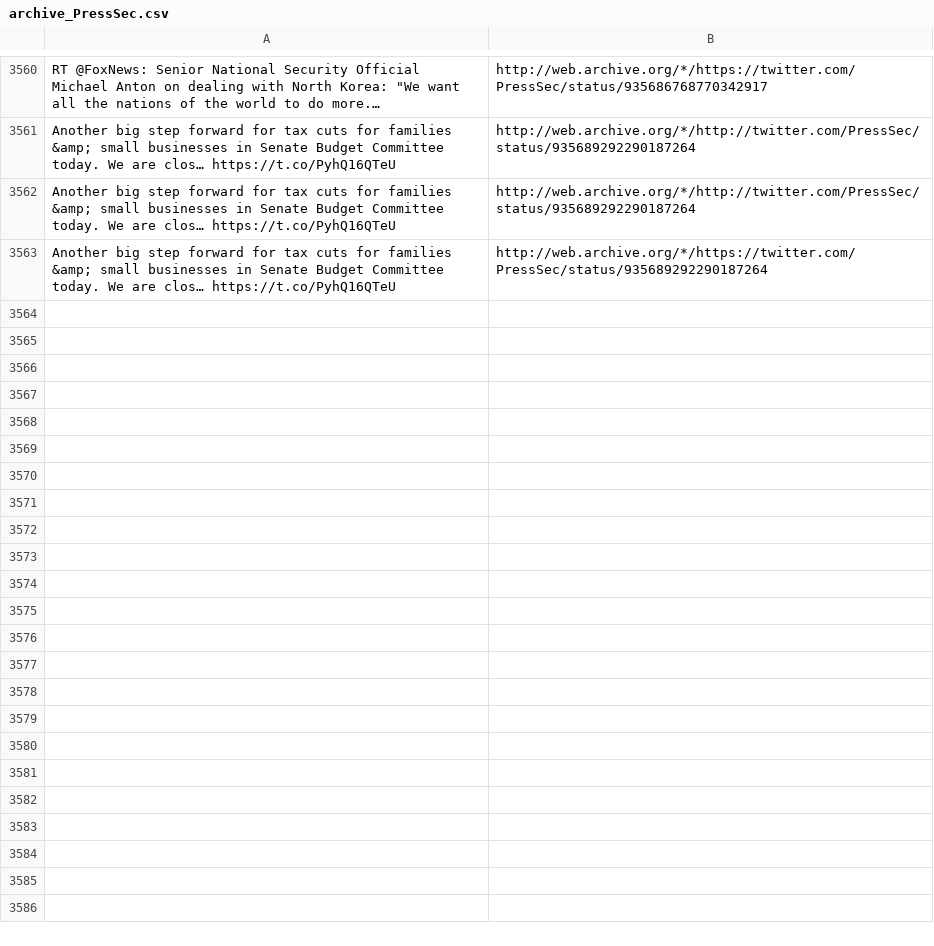
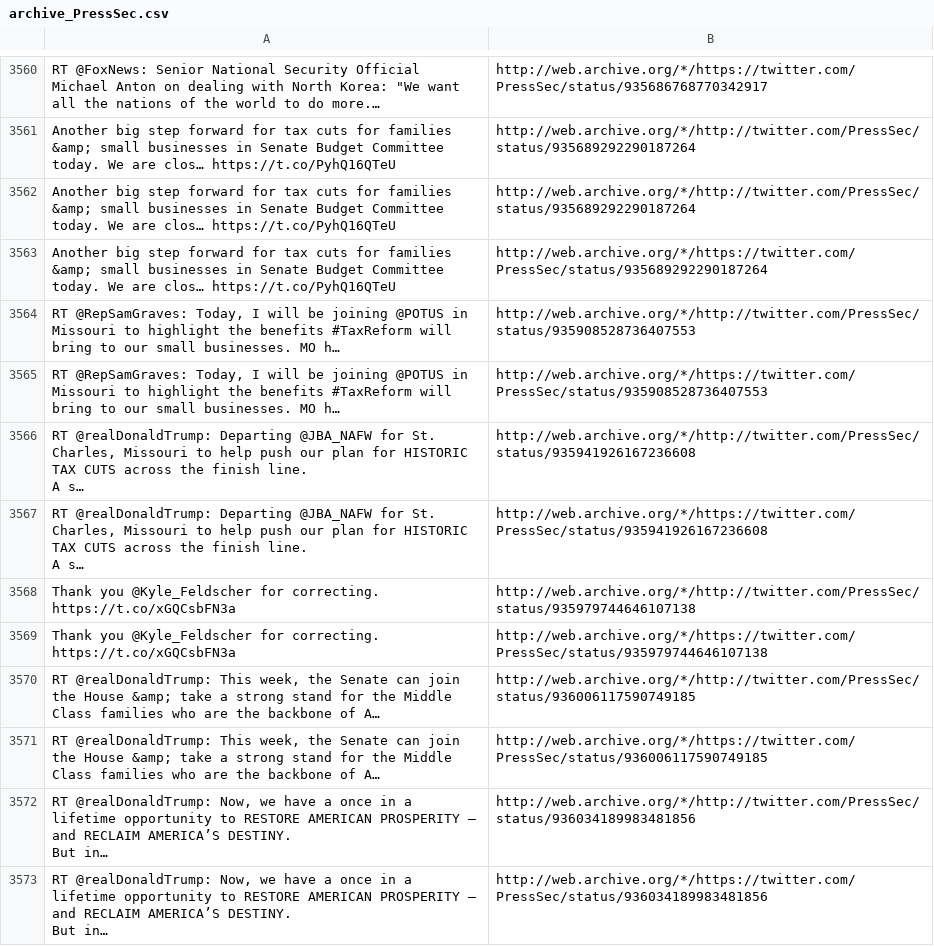
Before and after one commit to patrick-brian-mooney/archive-junta, a CSV file: data/archive_PressSec.csv, drawn as a sheet; only a part is shown, gaps mark what is left out; ↵ is a line break in a cell; the diff names each change by its address in the sheet, - before the commit and + after, or states it on an @@ line.

```diff
--- a/data/archive_PressSec.csv
+++ b/data/archive_PressSec.csv
+row 3564: RT @RepSamGraves: Today, I will be joining @POTUS in Missouri to highlight the benefits #TaxReform will bring to our small businesses. MO h… | http://web.archive.org/*/http://twitter.com/PressSec/status/935908528736407553
+row 3565: RT @RepSamGraves: Today, I will be joining @POTUS in Missouri to highlight the benefits #TaxReform will bring to our small businesses. MO h… | http://web.archive.org/*/https://twitter.com/PressSec/status/935908528736407553
+row 3566: RT @realDonaldTrump: Departing @JBA_NAFW for St. Charles, Missouri to help push our plan for HISTORIC TAX CUTS across the finish line. ↵ A s… | http://web.archive.org/*/http://twitter.com/PressSec/status/935941926167236608
+row 3567: RT @realDonaldTrump: Departing @JBA_NAFW for St. Charles, Missouri to help push our plan for HISTORIC TAX CUTS across the finish line. ↵ A s… | http://web.archive.org/*/https://twitter.com/PressSec/status/935941926167236608
+row 3568: Thank you @Kyle_Feldscher for correcting. https://t.co/xGQCsbFN3a | http://web.archive.org/*/http://twitter.com/PressSec/status/935979744646107138
+row 3569: Thank you @Kyle_Feldscher for correcting. https://t.co/xGQCsbFN3a | http://web.archive.org/*/https://twitter.com/PressSec/status/935979744646107138
+row 3570: RT @realDonaldTrump: This week, the Senate can join the House &amp; take a strong stand for the Middle Class families who are the backbone of A… | http://web.archive.org/*/http://twitter.com/PressSec/status/936006117590749185
+row 3571: RT @realDonaldTrump: This week, the Senate can join the House &amp; take a strong stand for the Middle Class families who are the backbone of A… | http://web.archive.org/*/https://twitter.com/PressSec/status/936006117590749185
+row 3572: RT @realDonaldTrump: Now, we have a once in a lifetime opportunity to RESTORE AMERICAN PROSPERITY – and RECLAIM AMERICA’S DESTINY. ↵ But in… | http://web.archive.org/*/http://twitter.com/PressSec/status/936034189983481856
+row 3573: RT @realDonaldTrump: Now, we have a once in a lifetime opportunity to RESTORE AMERICAN PROSPERITY – and RECLAIM AMERICA’S DESTINY. ↵ But in… | http://web.archive.org/*/https://twitter.com/PressSec/status/936034189983481856
```
Also changed, not shown: data/archive_JessicaDitto45.csv, data/archive_PRyan.csv, 56 other files.
